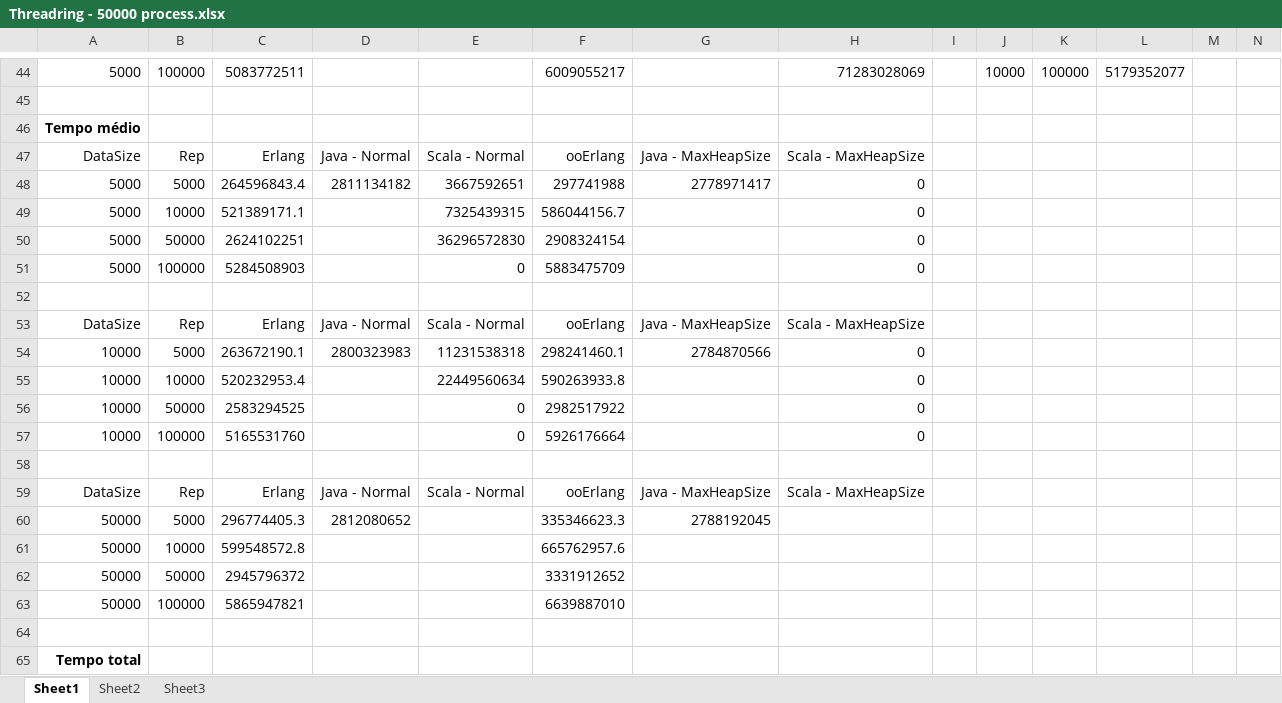
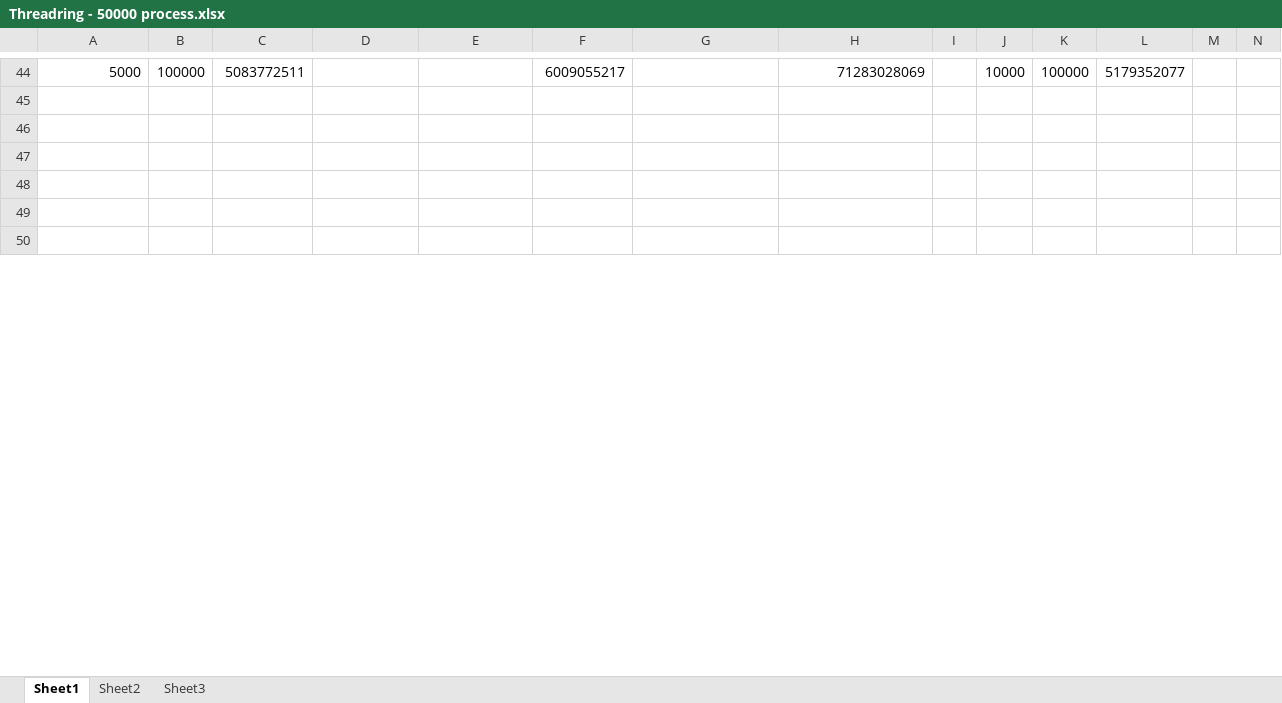
Before and after one commit to danielhba/mpi, an Excel workbook: Testes/Threadring/Threadring - 50000 process.xlsx, sheet Sheet1, drawn as a sheet; only a part is shown, gaps mark what is left out; the shorter side is filled out with more unchanged rows; values as stored, in another font and other column widths than the file's, no borders; charts and pictures not drawn; removed rows and columns are numbered as before the commit, all else as after; rows hold the shown columns only; the diff covers the shown part only; the diff names each change by its address in the sheet, - before the commit and + after, or states it on an @@ line.

```diff
--- a/Testes/Threadring/Threadring - 50000 process.xlsx (sheet Sheet1)
+++ b/Testes/Threadring/Threadring - 50000 process.xlsx (sheet Sheet1)
-row 46: Tempo médio
-row 47: DataSize | Rep | Erlang | Java - Normal | Scala - Normal | ooErlang | Java - MaxHeapSize | Scala - MaxHeapSize
-row 48: 5000 | 5000 | 264596843.4 | 2811134182 | 3667592651 | 297741988 | 2778971417 | 0
-row 49: 5000 | 10000 | 521389171.1 |  | 7325439315 | 586044156.7 |  | 0
-row 50: 5000 | 50000 | 2624102251 |  | 36296572830 | 2908324154 |  | 0
-row 51: 5000 | 100000 | 5284508903 |  | 0 | 5883475709 |  | 0
-row 53: DataSize | Rep | Erlang | Java - Normal | Scala - Normal | ooErlang | Java - MaxHeapSize | Scala - MaxHeapSize
-row 54: 10000 | 5000 | 263672190.1 | 2800323983 | 11231538318 | 298241460.1 | 2784870566 | 0
-row 55: 10000 | 10000 | 520232953.4 |  | 22449560634 | 590263933.8 |  | 0
-row 56: 10000 | 50000 | 2583294525 |  | 0 | 2982517922 |  | 0
-row 57: 10000 | 100000 | 5165531760 |  | 0 | 5926176664 |  | 0
-row 59: DataSize | Rep | Erlang | Java - Normal | Scala - Normal | ooErlang | Java - MaxHeapSize | Scala - MaxHeapSize
-row 60: 50000 | 5000 | 296774405.3 | 2812080652 |  | 335346623.3 | 2788192045
-row 61: 50000 | 10000 | 599548572.8 |  |  | 665762957.6
-row 62: 50000 | 50000 | 2945796372 |  |  | 3331912652
-row 63: 50000 | 100000 | 5865947821 |  |  | 6639887010
-row 65: Tempo total
```
Also changed, not shown: 27 added rows, 10 removed rows and 40 edited cells elsewhere in this sheet, charts or pictures, Testes/PingPing/PingPing.xlsx, Testes/PingPong/PingPong.xlsx, 4 other files.
